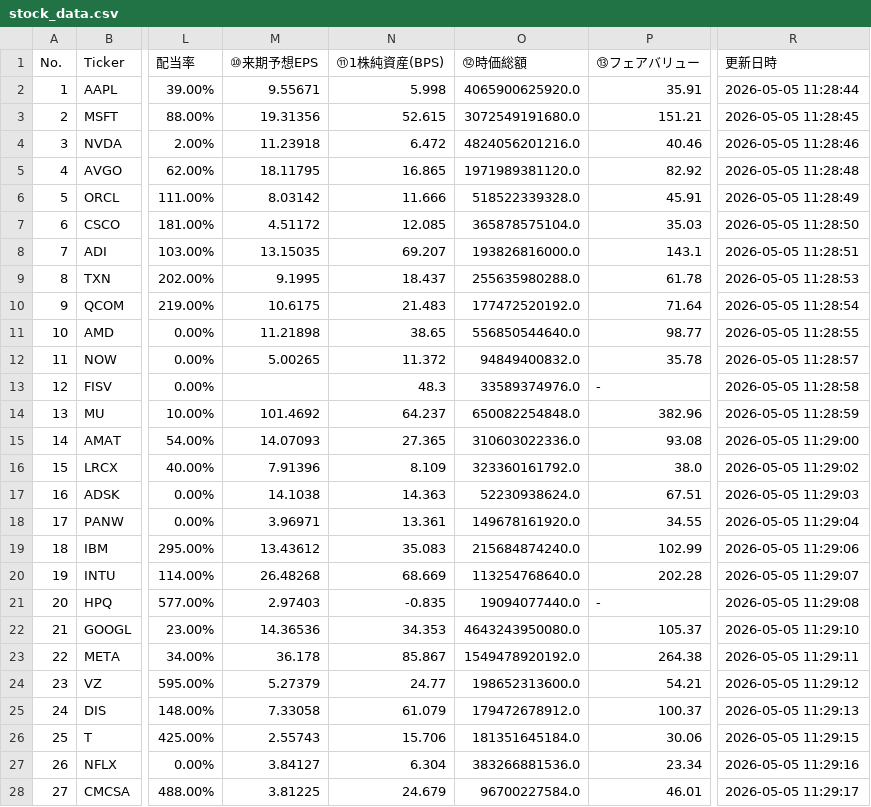
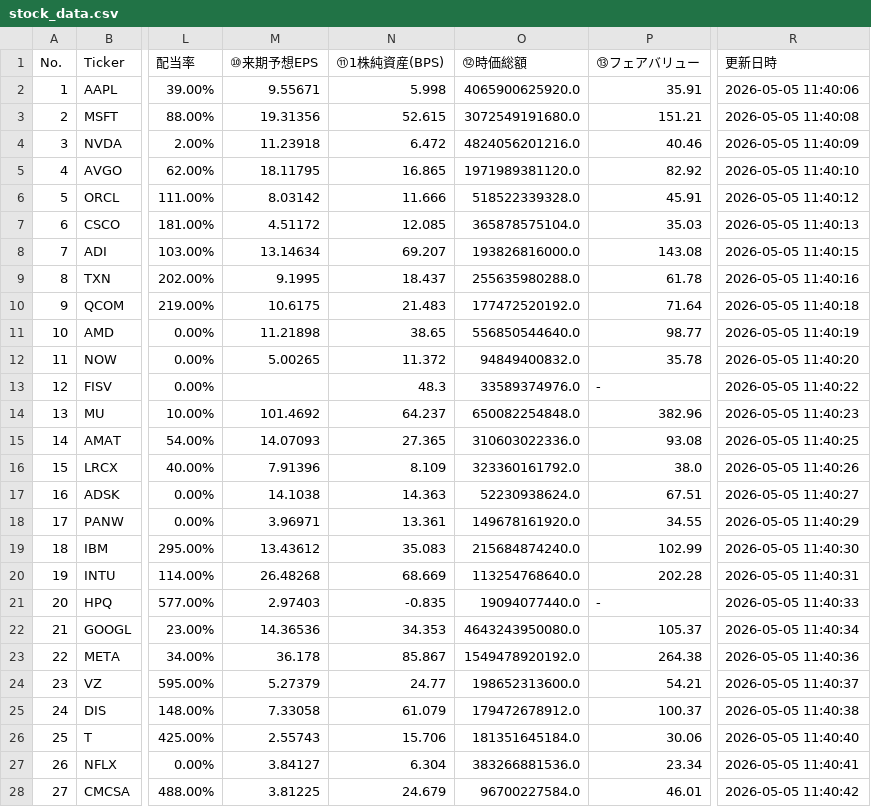
Before and after one commit to shige201906428/us-stock-tracker, a CSV file: data/stock_data.csv, drawn as a sheet; only a part is shown, gaps mark what is left out; the diff covers the shown part only; the diff names each change by its address in the sheet, - before the commit and + after, or states it on an @@ line.

```diff
--- a/data/stock_data.csv
+++ b/data/stock_data.csv
-R2 (更新日時): 2026-05-05 11:28:44
+R2 (更新日時): 2026-05-05 11:40:06
-R3 (更新日時): 2026-05-05 11:28:45
+R3 (更新日時): 2026-05-05 11:40:08
-R4 (更新日時): 2026-05-05 11:28:46
+R4 (更新日時): 2026-05-05 11:40:09
-R5 (更新日時): 2026-05-05 11:28:48
+R5 (更新日時): 2026-05-05 11:40:10
-R6 (更新日時): 2026-05-05 11:28:49
+R6 (更新日時): 2026-05-05 11:40:12
-R7 (更新日時): 2026-05-05 11:28:50
+R7 (更新日時): 2026-05-05 11:40:13
-M8 (⑩来期予想EPS): 13.15035
+M8 (⑩来期予想EPS): 13.14634
-P8 (⑬フェアバリュー): 143.1
+P8 (⑬フェアバリュー): 143.08
-R8 (更新日時): 2026-05-05 11:28:51
+R8 (更新日時): 2026-05-05 11:40:15
-R9 (更新日時): 2026-05-05 11:28:53
+R9 (更新日時): 2026-05-05 11:40:16
-R10 (更新日時): 2026-05-05 11:28:54
+R10 (更新日時): 2026-05-05 11:40:18
-R11 (更新日時): 2026-05-05 11:28:55
+R11 (更新日時): 2026-05-05 11:40:19
-R12 (更新日時): 2026-05-05 11:28:57
+R12 (更新日時): 2026-05-05 11:40:20
-R13 (更新日時): 2026-05-05 11:28:58
+R13 (更新日時): 2026-05-05 11:40:22
-R14 (更新日時): 2026-05-05 11:28:59
+R14 (更新日時): 2026-05-05 11:40:23
-R15 (更新日時): 2026-05-05 11:29:00
+R15 (更新日時): 2026-05-05 11:40:25
-R16 (更新日時): 2026-05-05 11:29:02
+R16 (更新日時): 2026-05-05 11:40:26
-R17 (更新日時): 2026-05-05 11:29:03
+R17 (更新日時): 2026-05-05 11:40:27
-R18 (更新日時): 2026-05-05 11:29:04
+R18 (更新日時): 2026-05-05 11:40:29
-R19 (更新日時): 2026-05-05 11:29:06
+R19 (更新日時): 2026-05-05 11:40:30
-R20 (更新日時): 2026-05-05 11:29:07
+R20 (更新日時): 2026-05-05 11:40:31
-R21 (更新日時): 2026-05-05 11:29:08
+R21 (更新日時): 2026-05-05 11:40:33
-R22 (更新日時): 2026-05-05 11:29:10
+R22 (更新日時): 2026-05-05 11:40:34
-R23 (更新日時): 2026-05-05 11:29:11
+R23 (更新日時): 2026-05-05 11:40:36
-R24 (更新日時): 2026-05-05 11:29:12
+R24 (更新日時): 2026-05-05 11:40:37
-R25 (更新日時): 2026-05-05 11:29:13
+R25 (更新日時): 2026-05-05 11:40:38
-R26 (更新日時): 2026-05-05 11:29:15
+R26 (更新日時): 2026-05-05 11:40:40
-R27 (更新日時): 2026-05-05 11:29:16
+R27 (更新日時): 2026-05-05 11:40:41
-R28 (更新日時): 2026-05-05 11:29:17
+R28 (更新日時): 2026-05-05 11:40:42
```
Also changed, not shown: 77 edited cells elsewhere in this file.
